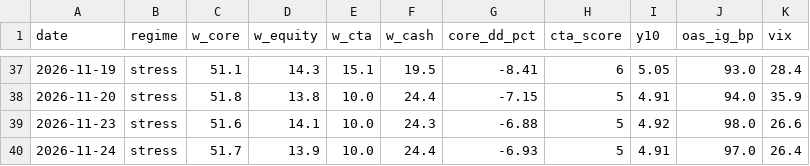
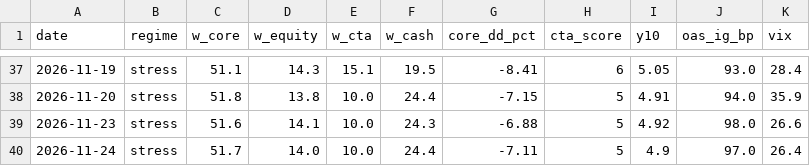
Before and after one commit to Lorun/market-signals, a CSV file: data/history.csv, drawn as a sheet; only a part is shown, gaps mark what is left out.

```diff
--- a/data/history.csv
+++ b/data/history.csv
@@ -39,2 +39,2 @@ date,regime,w_core,w_equity,w_cta,w_cash,core_dd_pct,cta_score,y10,oas_ig_bp,vix
 2026-11-23,stress,51.6,14.1,10.0,24.3,-6.88,5,4.92,98.0,26.6
-2026-11-24,stress,51.7,13.9,10.0,24.4,-6.93,5,4.91,97.0,26.4
+2026-11-24,stress,51.7,14.0,10.0,24.4,-7.11,5,4.9,97.0,26.4
```
Also changed, not shown: 1 other file.
